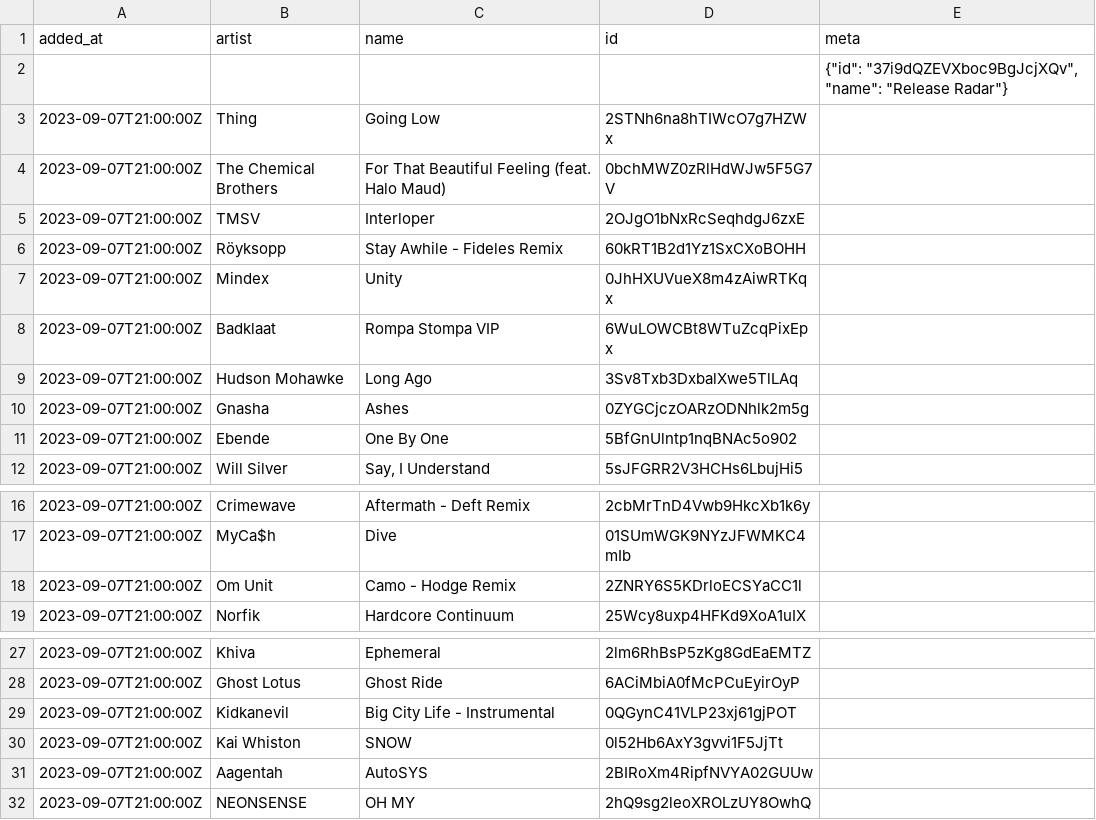
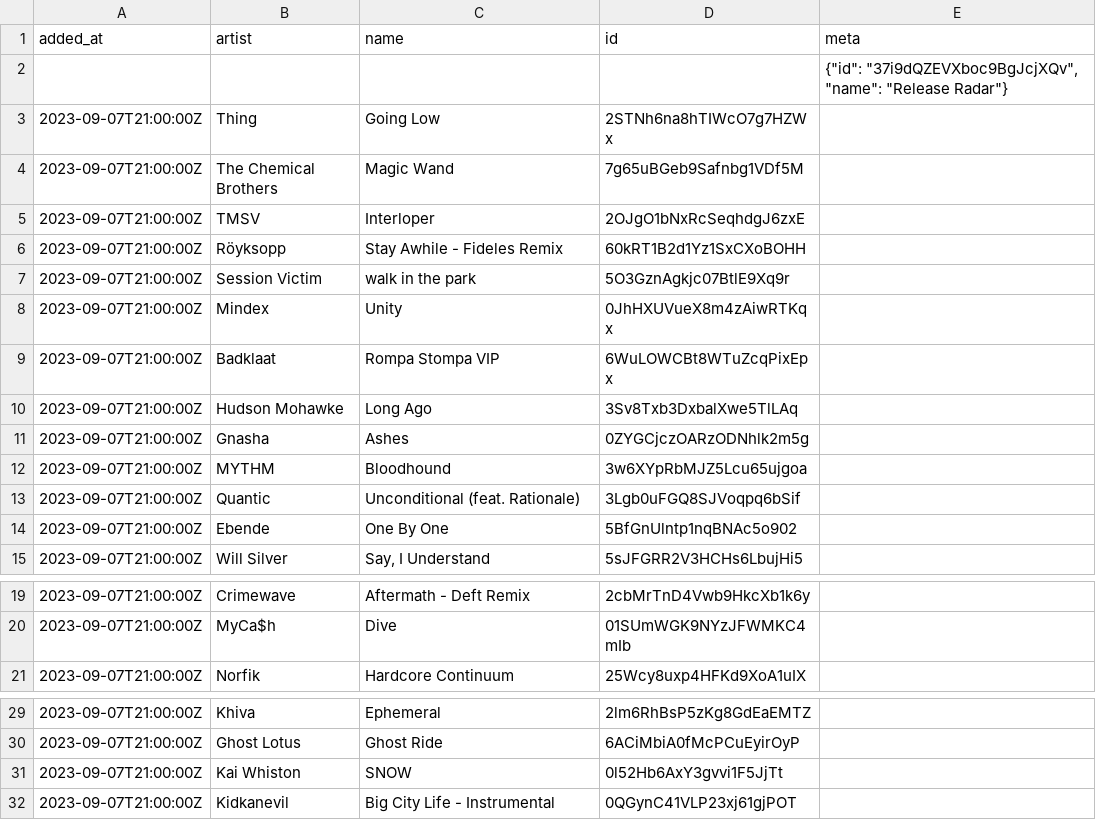
Before and after one commit to pingw33n/spotify_backup_data, a CSV file: data/playlists/Release Radar 37i9dQZEVXboc9BgJcjXQv.csv, drawn as a sheet; only a part is shown, gaps mark what is left out.

```diff
--- a/data/playlists/Release Radar 37i9dQZEVXboc9BgJcjXQv.csv
+++ b/data/playlists/Release Radar 37i9dQZEVXboc9BgJcjXQv.csv
@@ -3,5 +3,6 @@ added_at,artist,name,id,meta
 2023-09-07T21:00:00Z,Thing,Going Low,2STNh6na8hTIWcO7g7HZWx,
-2023-09-07T21:00:00Z,The Chemical Brothers,For That Beautiful Feeling (feat. Halo Maud),0bchMWZ0zRlHdWJw5F5G7V,
+2023-09-07T21:00:00Z,The Chemical Brothers,Magic Wand,7g65uBGeb9Safnbg1VDf5M,
 2023-09-07T21:00:00Z,TMSV,Interloper,2OJgO1bNxRcSeqhdgJ6zxE,
 2023-09-07T21:00:00Z,Röyksopp,Stay Awhile - Fideles Remix,60kRT1B2d1Yz1SxCXoBOHH,
+2023-09-07T21:00:00Z,Session Victim,walk in the park,5O3GznAgkjc07BtlE9Xq9r,
 2023-09-07T21:00:00Z,Mindex,Unity,0JhHXUVueX8m4zAiwRTKqx,
@@ -10,2 +11,4 @@ added_at,artist,name,id,meta
 2023-09-07T21:00:00Z,Gnasha,Ashes,0ZYGCjczOARzODNhlk2m5g,
+2023-09-07T21:00:00Z,MYTHM,Bloodhound,3w6XYpRbMJZ5Lcu65ujgoa,
+2023-09-07T21:00:00Z,Quantic,Unconditional (feat. Rationale),3Lgb0uFGQ8SJVoqpq6bSif,
 2023-09-07T21:00:00Z,Ebende,One By One,5BfGnUlntp1nqBNAc5o902,
@@ -17,3 +20,2 @@ added_at,artist,name,id,meta
 2023-09-07T21:00:00Z,MyCa$h,Dive,01SUmWGK9NYzJFWMKC4mIb,
-2023-09-07T21:00:00Z,Om Unit,Camo - Hodge Remix,2ZNRY6S5KDrloECSYaCC1l,
 2023-09-07T21:00:00Z,Norfik,Hardcore Continuum,25Wcy8uxp4HFKd9XoA1uIX,
@@ -28,5 +30,3 @@ added_at,artist,name,id,meta
 2023-09-07T21:00:00Z,Ghost Lotus,Ghost Ride,6ACiMbiA0fMcPCuEyirOyP,
+2023-09-07T21:00:00Z,Kai Whiston,SNOW,0l52Hb6AxY3gvvi1F5JjTt,
 2023-09-07T21:00:00Z,Kidkanevil,Big City Life - Instrumental,0QGynC41VLP23xj61gjPOT,
-2023-09-07T21:00:00Z,Kai Whiston,SNOW,0l52Hb6AxY3gvvi1F5JjTt,
-2023-09-07T21:00:00Z,Aagentah,AutoSYS,2BIRoXm4RipfNVYA02GUUw,
-2023-09-07T21:00:00Z,NEONSENSE,OH MY,2hQ9sg2leoXROLzUY8OwhQ,
```
